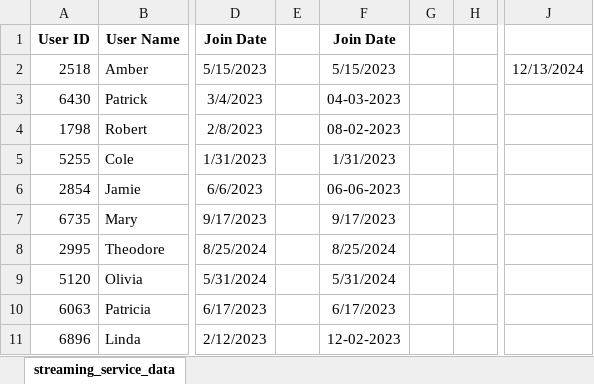
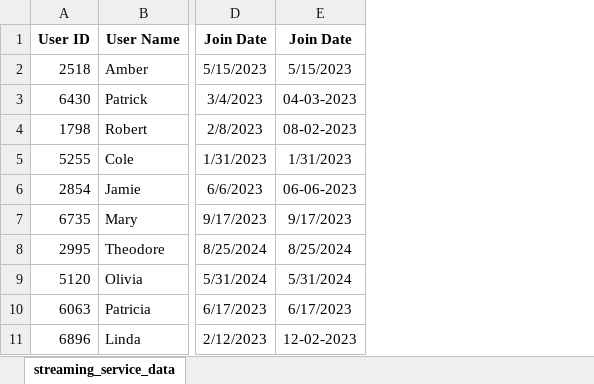
Before and after one commit to aniruddhkakani-lang/Demo, an Excel workbook: Streaming service data.xlsx, sheet streaming_service_data, drawn as a sheet; only a part is shown, gaps mark what is left out; values as stored, in another font and other column widths than the file's, no borders; the diff names each change by its address in the sheet, - before the commit and + after, or states it on an @@ line.

Commit message:
Demo
Removed some extra columns from the data

```diff
--- a/Streaming service data.xlsx (sheet streaming_service_data)
+++ b/Streaming service data.xlsx (sheet streaming_service_data)
-column E, empty
-column G, empty
-column H, empty
-column J, row 2: 12/13/2024
```
